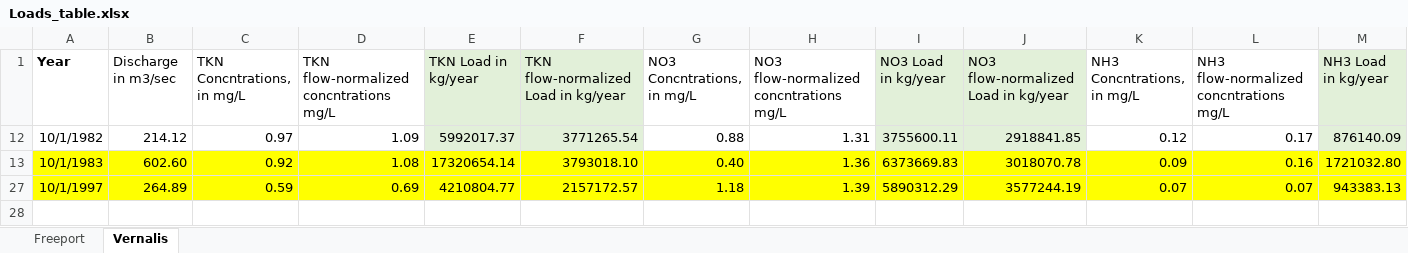
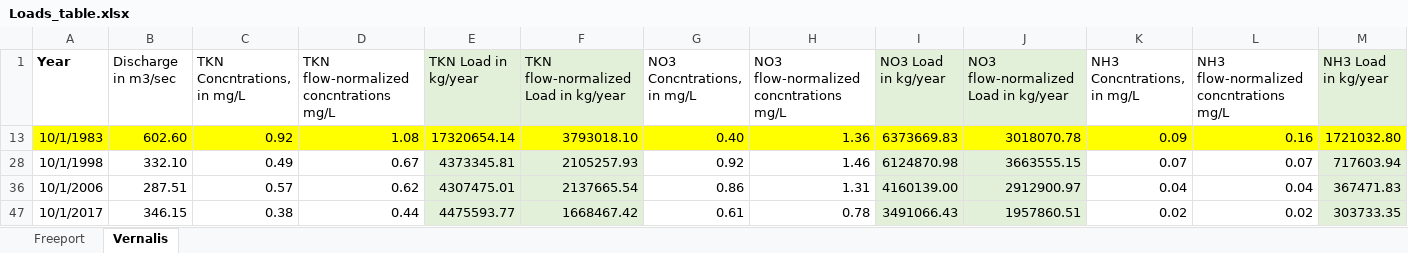
Before and after one commit to joed7751/PES_Project, an Excel workbook: Paper Docs/Figs and Tables/Loads_table.xlsx, sheet Vernalis, drawn as a sheet; only a part is shown; values as stored, in another font and other column widths than the file's, no borders; removed rows and columns are numbered as before the commit, all else as after; rows hold the shown columns only; the diff names each change by its address in the sheet, - before the commit and + after, or states it on an @@ line.

```diff
--- a/Paper Docs/Figs and Tables/Loads_table.xlsx (sheet Vernalis)
+++ b/Paper Docs/Figs and Tables/Loads_table.xlsx (sheet Vernalis)
@@ row 12 hidden: 10/1/1982 | 214.12 | 0.97 | 1.09 | 5992017.37 | 3771265.54 | 0.88 | 1.31 | 3755600.11 | 2918841.85 | 0.12 | 0.17 | 876140.09 @@
@@ row 27 hidden: 10/1/1997 | 264.89 | 0.59 | 0.69 | 4210804.77 | 2157172.57 | 1.18 | 1.39 | 5890312.29 | 3577244.19 | 0.07 | 0.07 | 943383.13 @@
@@ row 28 unhidden: 10/1/1998 | 332.10 | 0.49 | 0.67 | 4373345.81 | 2105257.93 | 0.92 | 1.46 | 6124870.98 | 3663555.15 | 0.07 | 0.07 | 717603.94 @@
@@ row 36 unhidden: 10/1/2006 | 287.51 | 0.57 | 0.62 | 4307475.01 | 2137665.54 | 0.86 | 1.31 | 4160139.00 | 2912900.97 | 0.04 | 0.04 | 367471.83 @@
@@ row 47 unhidden: 10/1/2017 | 346.15 | 0.38 | 0.44 | 4475593.77 | 1668467.42 | 0.61 | 0.78 | 3491066.43 | 1957860.51 | 0.02 | 0.02 | 303733.35 @@
```
Also changed, not shown: 2 other files.
